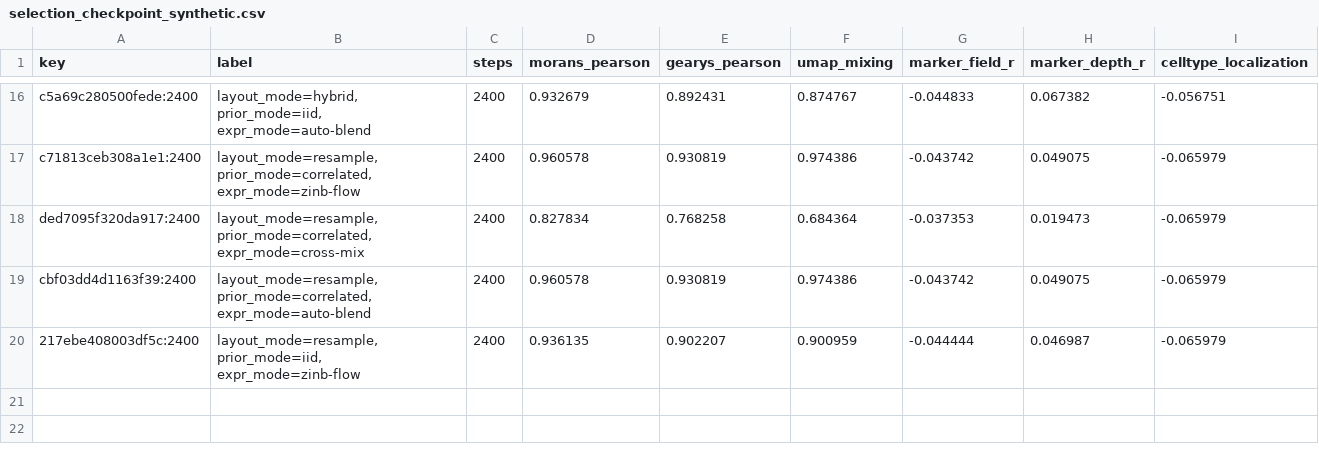
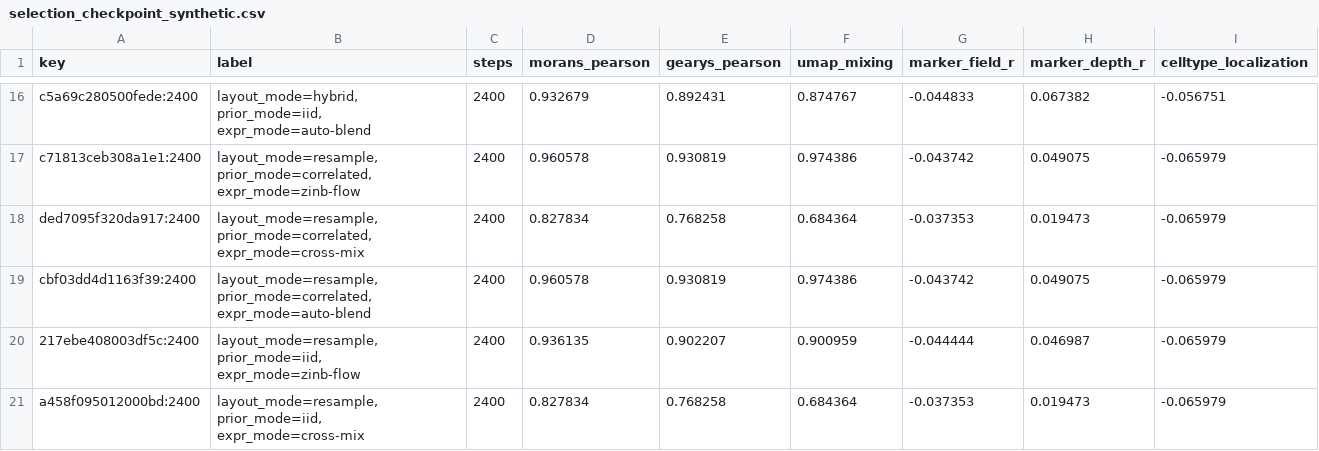
Before and after one commit to hanv14/SpatialCPA, a CSV file: reports/selection_checkpoint_synthetic.csv, drawn as a sheet; only a part is shown, gaps mark what is left out.

```diff
--- a/reports/selection_checkpoint_synthetic.csv
+++ b/reports/selection_checkpoint_synthetic.csv
@@ -20 +20,2 @@ cbf03dd4d1163f39:2400,"layout_mode=resample, prior_mode=correlated, expr_mode=au
 217ebe408003df5c:2400,"layout_mode=resample, prior_mode=iid, expr_mode=zinb-flow",2400,0.936135,0.902207,0.900959,-0.044444,0.046987,-0.065979
+a458f095012000bd:2400,"layout_mode=resample, prior_mode=iid, expr_mode=cross-mix",2400,0.827834,0.768258,0.684364,-0.037353,0.019473,-0.065979
```
